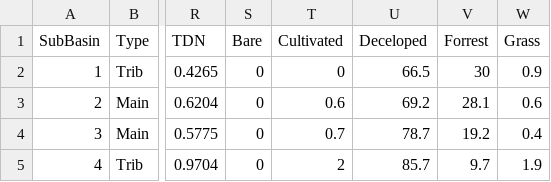
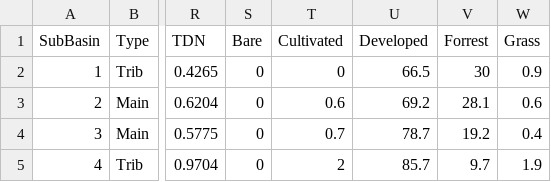
Before and after one commit to joa-kenit/DataPlus2022-data, a CSV file: shinyDash2/www/ECWAWaterQuality2021.csv, drawn as a sheet; only a part is shown, gaps mark what is left out; the diff names each change by its address in the sheet, - before the commit and + after, or states it on an @@ line.

```diff
--- a/shinyDash2/www/ECWAWaterQuality2021.csv
+++ b/shinyDash2/www/ECWAWaterQuality2021.csv
-U1: Deceloped
+U1: Developed
```
Also changed, not shown: 9 other files.
